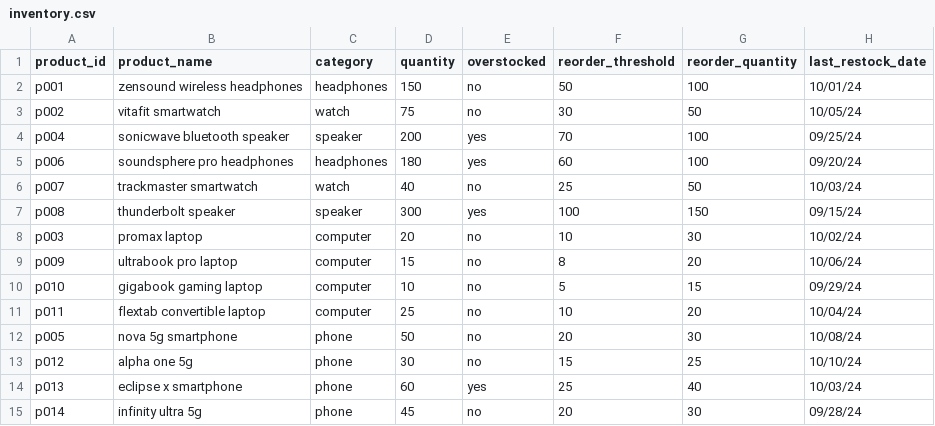
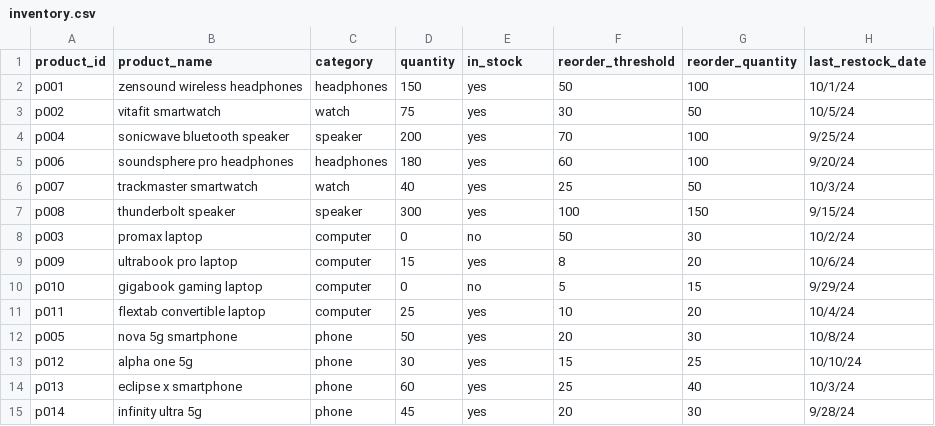
Before and after one commit to jossai87/testdata, a CSV file: mac-mock-data/order_mgnt_agent/inventory/inventory.csv, drawn as a sheet.

Commit message:
Add files via upload

```diff
--- a/mac-mock-data/order_mgnt_agent/inventory/inventory.csv
+++ b/mac-mock-data/order_mgnt_agent/inventory/inventory.csv
@@ -1,15 +1,15 @@
-product_id,product_name,category,quantity,overstocked,reorder_threshold,reorder_quantity,last_restock_date
-p001,zensound wireless headphones,headphones,150,no,50,100,10/01/24
-p002,vitafit smartwatch,watch,75,no,30,50,10/05/24
-p004,sonicwave bluetooth speaker,speaker,200,yes,70,100,09/25/24
-p006,soundsphere pro headphones,headphones,180,yes,60,100,09/20/24
-p007,trackmaster smartwatch,watch,40,no,25,50,10/03/24
-p008,thunderbolt speaker,speaker,300,yes,100,150,09/15/24
-p003,promax laptop,computer,20,no,10,30,10/02/24
-p009,ultrabook pro laptop,computer,15,no,8,20,10/06/24
-p010,gigabook gaming laptop,computer,10,no,5,15,09/29/24
-p011,flextab convertible laptop,computer,25,no,10,20,10/04/24
-p005,nova 5g smartphone,phone,50,no,20,30,10/08/24
-p012,alpha one 5g,phone,30,no,15,25,10/10/24
-p013,eclipse x smartphone,phone,60,yes,25,40,10/03/24
-p014,infinity ultra 5g,phone,45,no,20,30,09/28/24
+product_id,product_name,category,quantity,in_stock,reorder_threshold,reorder_quantity,last_restock_date
+p001,zensound wireless headphones,headphones,150,yes,50,100,10/1/24
+p002,vitafit smartwatch,watch,75,yes,30,50,10/5/24
+p004,sonicwave bluetooth speaker,speaker,200,yes,70,100,9/25/24
+p006,soundsphere pro headphones,headphones,180,yes,60,100,9/20/24
+p007,trackmaster smartwatch,watch,40,yes,25,50,10/3/24
+p008,thunderbolt speaker,speaker,300,yes,100,150,9/15/24
+p003,promax laptop,computer,0,no,50,30,10/2/24
+p009,ultrabook pro laptop,computer,15,yes,8,20,10/6/24
+p010,gigabook gaming laptop,computer,0,no,5,15,9/29/24
+p011,flextab convertible laptop,computer,25,yes,10,20,10/4/24
+p005,nova 5g smartphone,phone,50,yes,20,30,10/8/24
+p012,alpha one 5g,phone,30,yes,15,25,10/10/24
+p013,eclipse x smartphone,phone,60,yes,25,40,10/3/24
+p014,infinity ultra 5g,phone,45,yes,20,30,9/28/24
```
